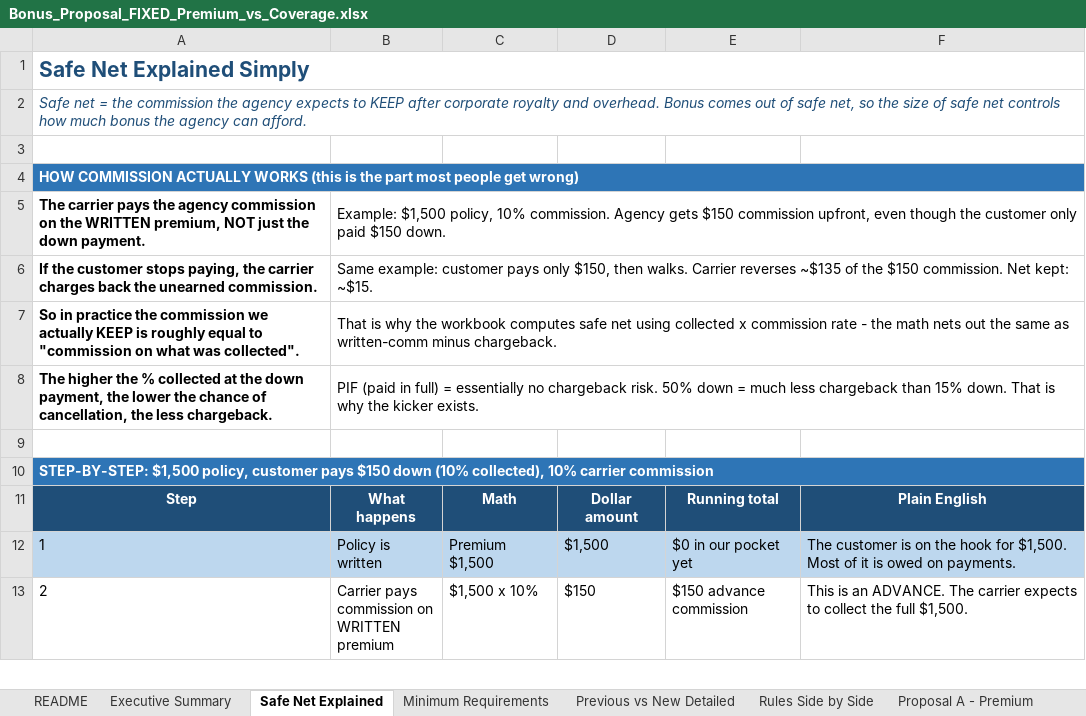
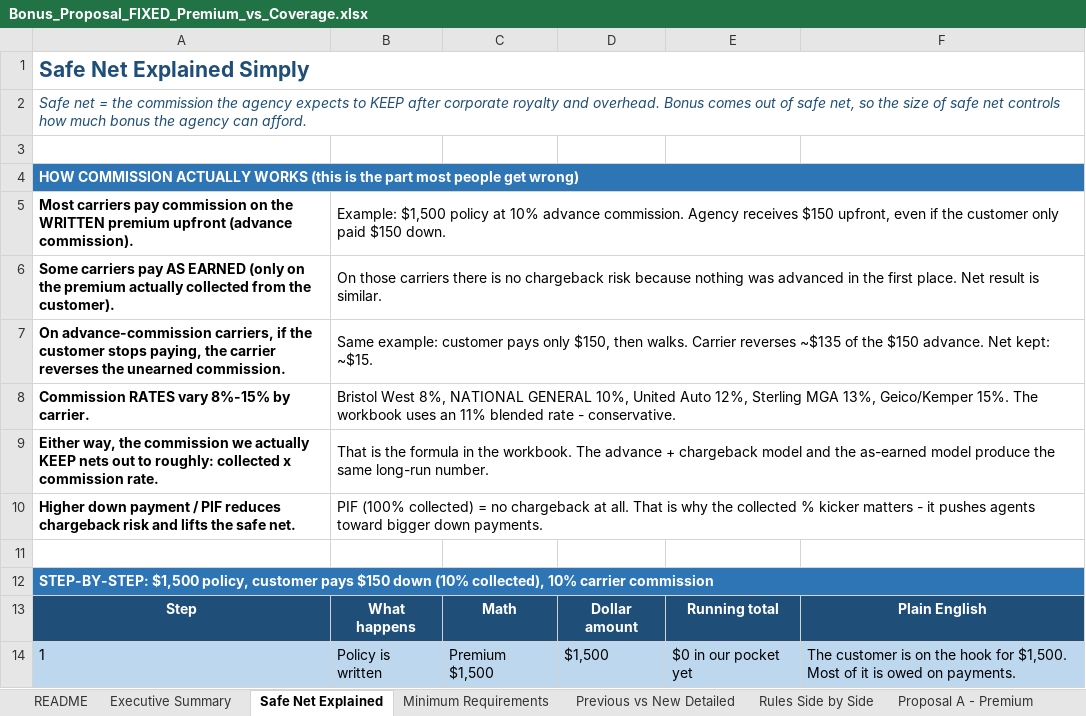
Before and after one commit to FAUS-tech/fiesta-bonus, an Excel workbook: output/Bonus_Proposal_FIXED_Premium_vs_Coverage.xlsx, sheet Safe Net Explained, drawn as a sheet; only a part is shown; the shorter side is filled out with more unchanged rows; values as stored, in another font and other column widths than the file's, no borders; the diff names each change by its address in the sheet, - before the commit and + after, or states it on an @@ line.

```diff
--- a/output/Bonus_Proposal_FIXED_Premium_vs_Coverage.xlsx (sheet Safe Net Explained)
+++ b/output/Bonus_Proposal_FIXED_Premium_vs_Coverage.xlsx (sheet Safe Net Explained)
@@ column A renumbered between rows 5 and 8 @@
-B5: Example: $1,500 policy, 10% commission. Agency gets $150 commission upfront, even though the customer…
+B5: Example: $1,500 policy at 10% advance commission. Agency receives $150 upfront, even if the customer…
-B6: Same example: customer pays only $150, then walks. Carrier reverses ~$135 of the $150 commission. Net kept: ~$15.
+B6: On those carriers there is no chargeback risk because nothing was advanced in the first place. Net result is similar.
-B7: That is why the workbook computes safe net using collected x commission rate - the math nets out the same as written-comm minus chargeback.
+B7: Same example: customer pays only $150, then walks. Carrier reverses ~$135 of the $150 advance. Net kept: ~$15.
-B8: PIF (paid in full) = essentially no chargeback risk. 50% down = much less chargeback than 15% down. That is why the kicker exists.
+B8: Bristol West 8%, NATIONAL GENERAL 10%, United Auto 12%, Sterling MGA 13%, Geico/Kemper 15%. The workbook uses an 11% blended rate - conservative.
+row 9: Either way, the commission we actually KEEP nets out to roughly: collected x commission rate. | That is the formula in the workbook. The advance + chargeback model and the as-earned model produce the same long-run number.
+row 10: Higher down payment / PIF reduces chargeback risk and lifts the safe net. | PIF (100% collected) = no chargeback at all. That is why the collected % kicker matters - it pushes agents toward bigger down payments.
```
Also changed, not shown: sheet Agent Examples - 50% Swap, sheet Minimum Requirements, sheet Executive Summary, sheet Agent Examples - Real, sheet Previous vs New Detailed, sheet Real vs Swap Comparison, 2 more sheets, 3 other files.
